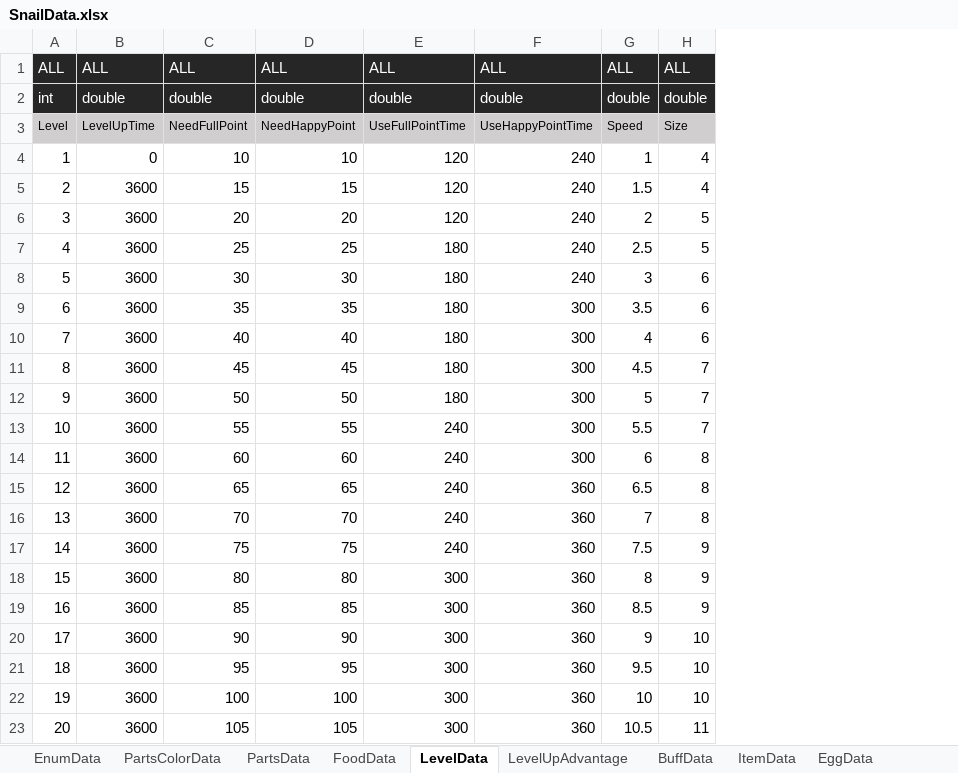
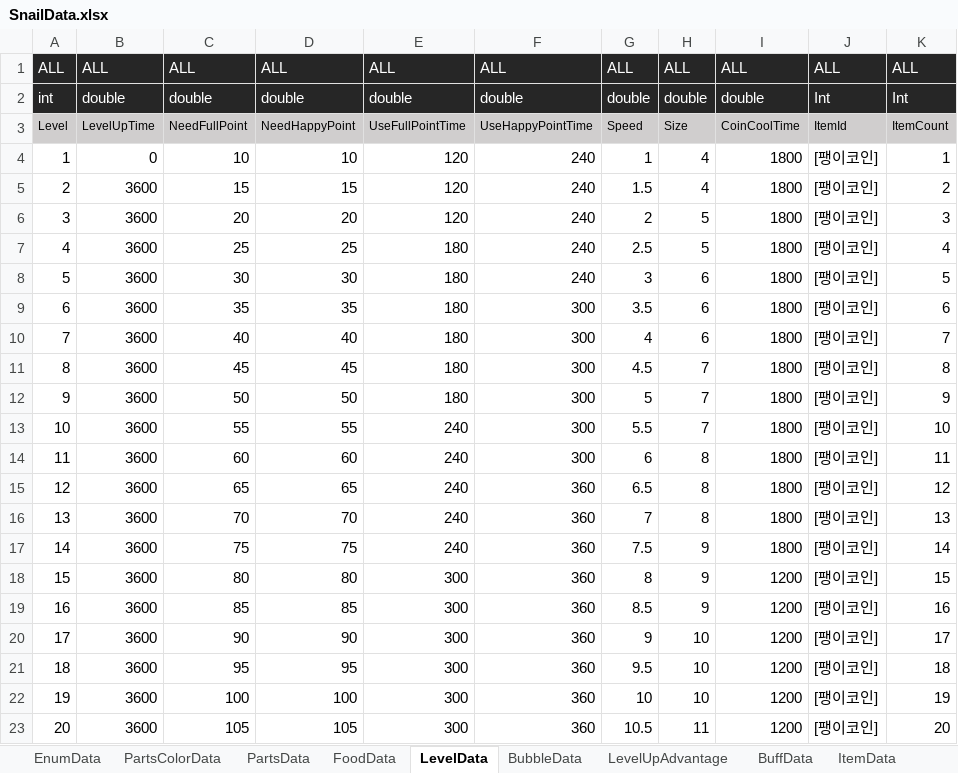
Before and after one commit to dengu97/SnailProject, an Excel workbook: SnailData.xlsx, sheet LevelData, drawn as a sheet; values as stored, in another font and other column widths than the file's, no borders; the diff names each change by its address in the sheet, - before the commit and + after, or states it on an @@ line.

```diff
--- a/SnailData.xlsx (sheet LevelData)
+++ b/SnailData.xlsx (sheet LevelData)
+sheet tab: BubbleData
+column I, rows 1-23: ALL | double | CoinCoolTime | 1800 | 1800 | 1800 | 1800 | 1800 | 1800 | 1800 | 1800 | 1800 | 1800 | 1800 | 1800 | 1800 | 1800 | 1200 | 1200 | 1200 | 1200 | 1200 | 1200
+column J, rows 1-23: ALL | Int | ItemId | [팽이코인] | [팽이코인] | [팽이코인] | [팽이코인] | [팽이코인] | [팽이코인] | [팽이코인] | [팽이코인] | [팽이코인] | [팽이코인] | [팽이코인] | [팽이코인] | [팽이코인] | [팽이코인] | [팽이코인] | [팽이코인] | [팽이코인] | [팽이코인] | [팽이코인] | [팽이코인]
+column K, rows 1-23: ALL | Int | ItemCount | 1 | 2 | 3 | 4 | 5 | 6 | 7 | 8 | 9 | 10 | 11 | 12 | 13 | 14 | 15 | 16 | 17 | 18 | 19 | 20
```
Also changed, not shown: sheet EnumData, sheet ItemData, 15 other files.
